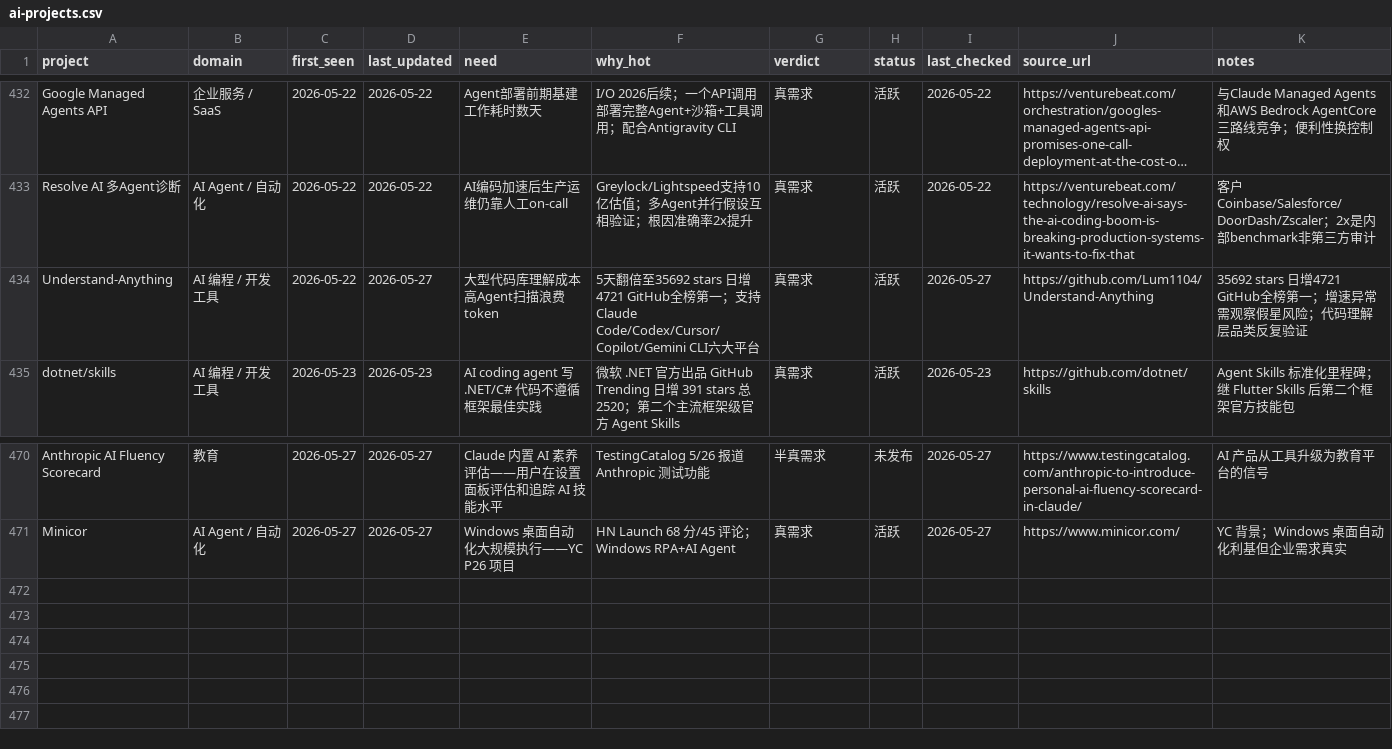
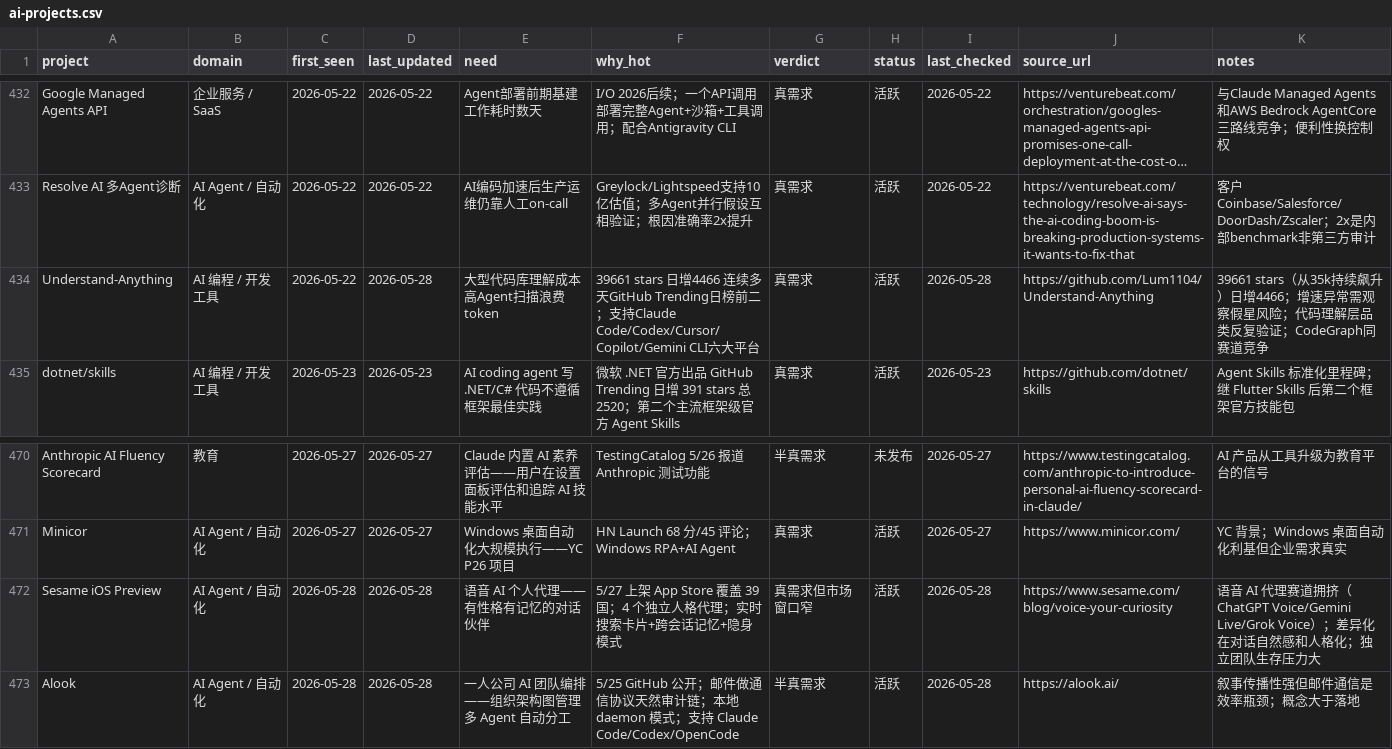
Before and after one commit to KuumaSan/AIProducts, a CSV file: tracking/ai-projects.csv, drawn as a sheet; only a part is shown, gaps mark what is left out; long unchanged cells end in …; the diff names each change by its address in the sheet, - before the commit and + after, or states it on an @@ line.

Commit message:
Daily AI tracker update 2026-05-28

```diff
--- a/tracking/ai-projects.csv
+++ b/tracking/ai-projects.csv
-D434 (last_updated): 2026-05-27
+D434 (last_updated): 2026-05-28
-F434 (why_hot): 5天翻倍至35692 stars 日增4721 GitHub全榜第一；支…
+F434 (why_hot): 39661 stars 日增4466 连续多天GitHub Trending日榜前二；支…
-I434 (last_checked): 2026-05-27
+I434 (last_checked): 2026-05-28
-K434 (notes): 35692 stars 日增4721 GitHub全榜第一；增速异常需观察假星风险；代码理解层品类反复验证
+K434 (notes): 39661 stars（从35k持续飙升）日增4466；增速异常需观察假星风险；代码理解层品类反复验证；CodeGraph同赛道竞争
+row 472: Sesame iOS Preview | AI Agent / 自动化 | 2026-05-28 | 2026-05-28 | 语音 AI 个人代理——有性格有记忆的对话伙伴 | 5/27 上架 App Store 覆盖 39 国；4 个独立人格代理；实时搜索卡片+跨会话记忆+隐身模式 | 真需求但市场窗口窄 | 活跃 | 2026-05-28 | https://www.sesame.com/blog/voice-your-curiosity | 语音 AI 代理赛道拥挤（ChatGPT Voice/Gemini Live/Grok Voice）；差异化在对话自然感和人格化；独立团队生存压力大
+row 473: Alook | AI Agent / 自动化 | 2026-05-28 | 2026-05-28 | 一人公司 AI 团队编排——组织架构图管理多 Agent 自动分工 | 5/25 GitHub 公开；邮件做通信协议天然审计链；本地 daemon 模式；支持 Claude Code/Codex/OpenCode | 半真需求 | 活跃 | 2026-05-28 | https://alook.ai/ | 叙事传播性强但邮件通信是效率瓶颈；概念大于落地
```
